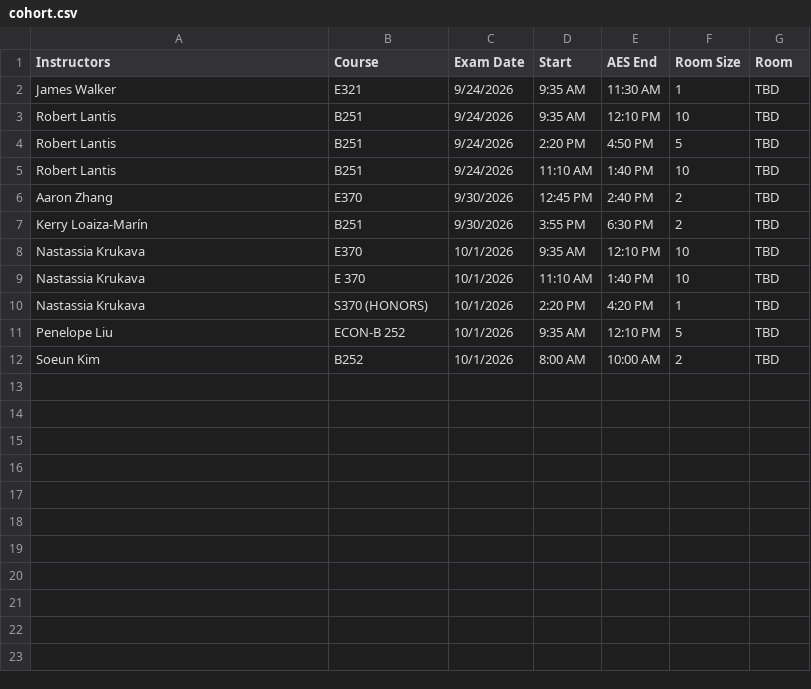
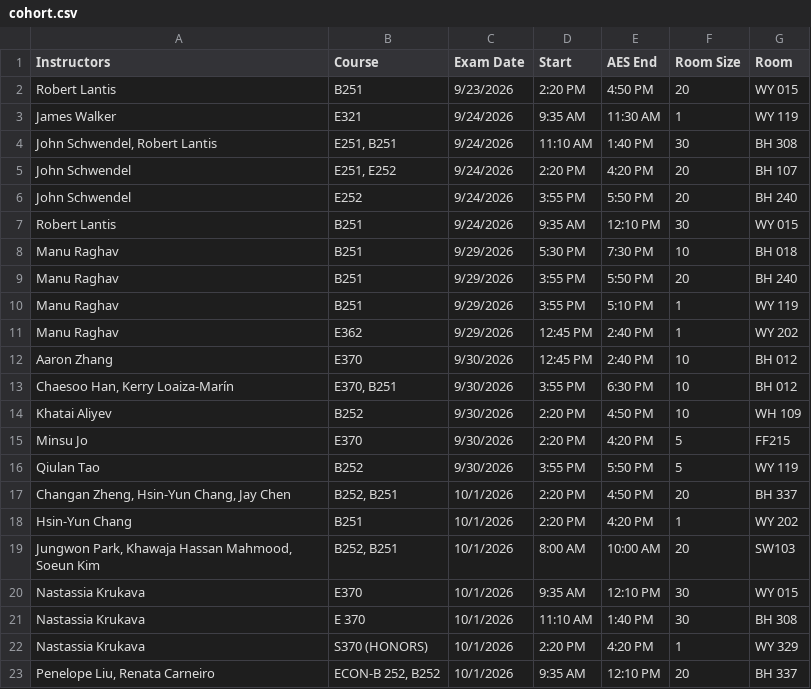
Before and after one commit to ralphx34/aes-proctor-form, a CSV file: cohort.csv, drawn as a sheet; only a part is shown; the diff covers the shown part only.

Commit message:
Update true cohorts.

```diff
--- a/cohort.csv
+++ b/cohort.csv
@@ -1,12 +1,23 @@
 Instructors,Course,Exam Date,Start,AES End,Room Size,Room
-James Walker,E321,9/24/2026,9:35 AM,11:30 AM,1,TBD
-Robert Lantis,B251,9/24/2026,9:35 AM,12:10 PM,10,TBD
-Robert Lantis,B251,9/24/2026,2:20 PM,4:50 PM,5,TBD
-Robert Lantis,B251,9/24/2026,11:10 AM,1:40 PM,10,TBD
-Aaron Zhang,E370,9/30/2026,12:45 PM,2:40 PM,2,TBD
-Kerry Loaiza-Marín,B251,9/30/2026,3:55 PM,6:30 PM,2,TBD
-Nastassia Krukava,E370,10/1/2026,9:35 AM,12:10 PM,10,TBD
-Nastassia Krukava,E 370,10/1/2026,11:10 AM,1:40 PM,10,TBD
-Nastassia Krukava,S370 (HONORS),10/1/2026,2:20 PM,4:20 PM,1,TBD
-Penelope Liu,ECON-B 252,10/1/2026,9:35 AM,12:10 PM,5,TBD
-Soeun Kim,B252,10/1/2026,8:00 AM,10:00 AM,2,TBD
+Robert Lantis,B251,9/23/2026,2:20 PM,4:50 PM,20,WY 015
+James Walker,E321,9/24/2026,9:35 AM,11:30 AM,1,WY 119
+"John Schwendel, Robert Lantis","E251, B251",9/24/2026,11:10 AM,1:40 PM,30,BH 308
+John Schwendel,"E251, E252",9/24/2026,2:20 PM,4:20 PM,20,BH 107
+John Schwendel,E252,9/24/2026,3:55 PM,5:50 PM,20,BH 240
+Robert Lantis,B251,9/24/2026,9:35 AM,12:10 PM,30,WY 015
+Manu Raghav,B251,9/29/2026,5:30 PM,7:30 PM,10,BH 018
+Manu Raghav,B251,9/29/2026,3:55 PM,5:50 PM,20,BH 240
+Manu Raghav,B251,9/29/2026,3:55 PM,5:10 PM,1,WY 119
+Manu Raghav,E362,9/29/2026,12:45 PM,2:40 PM,1,WY 202
+Aaron Zhang,E370,9/30/2026,12:45 PM,2:40 PM,10,BH 012
+"Chaesoo Han, Kerry Loaiza-Marín","E370, B251",9/30/2026,3:55 PM,6:30 PM,10,BH 012
+Khatai Aliyev,B252,9/30/2026,2:20 PM,4:50 PM,10,WH 109
+Minsu Jo,E370,9/30/2026,2:20 PM,4:20 PM,5,FF215
+Qiulan Tao,B252,9/30/2026,3:55 PM,5:50 PM,5,WY 119
+"Changan Zheng, Hsin-Yun Chang, Jay Chen","B252, B251",10/1/2026,2:20 PM,4:50 PM,20,BH 337
+Hsin-Yun Chang,B251,10/1/2026,2:20 PM,4:20 PM,1,WY 202
+"Jungwon Park, Khawaja Hassan Mahmood, Soeun Kim","B252, B251",10/1/2026,8:00 AM,10:00 AM,20,SW103
+Nastassia Krukava,E370,10/1/2026,9:35 AM,12:10 PM,30,WY 015
+Nastassia Krukava,E 370,10/1/2026,11:10 AM,1:40 PM,30,BH 308
+Nastassia Krukava,S370 (HONORS),10/1/2026,2:20 PM,4:20 PM,1,WY 329
+"Penelope Liu, Renata Carneiro","ECON-B 252, B252",10/1/2026,9:35 AM,12:10 PM,20,BH 337
```
Also changed, not shown: 6 added rows elsewhere in this file.
